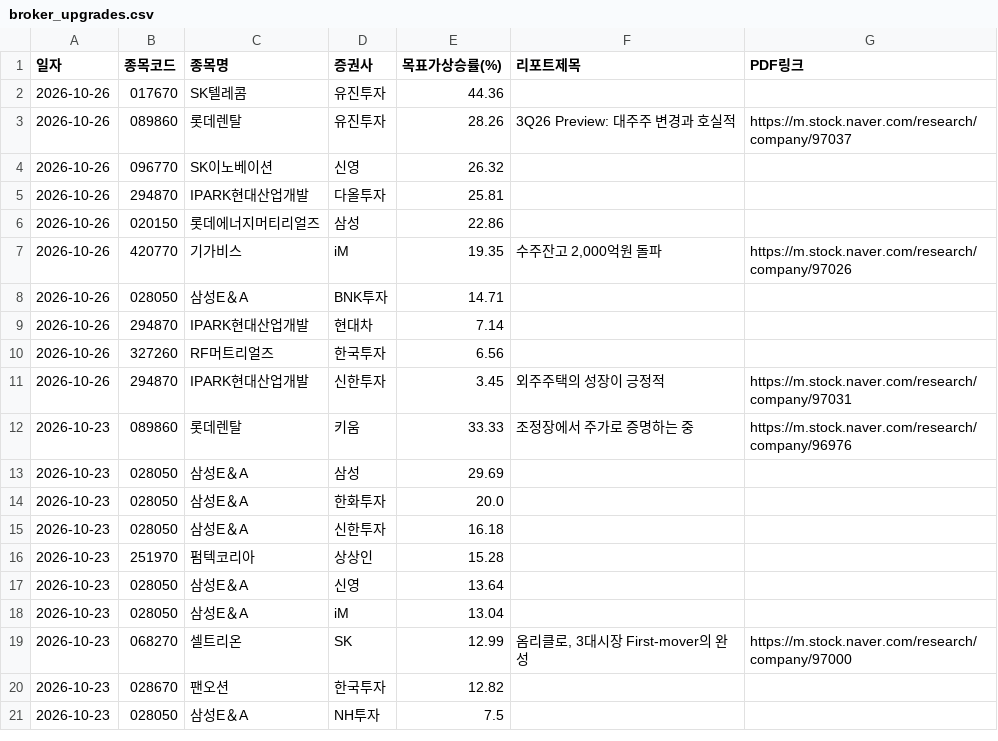
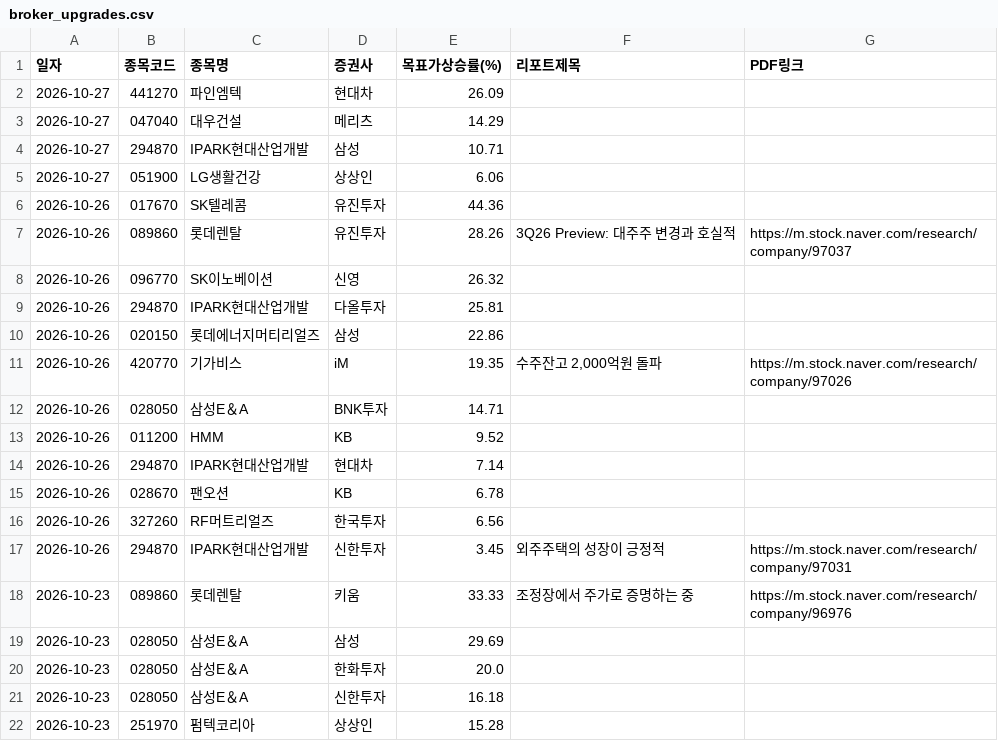
Before and after one commit to adkan8927-a11y/adkanbot, a CSV file: reports/broker_upgrades.csv, drawn as a sheet; only a part is shown; the shorter side is filled out with more unchanged rows; the diff names each change by its address in the sheet, - before the commit and + after, or states it on an @@ line.

```diff
--- a/reports/broker_upgrades.csv
+++ b/reports/broker_upgrades.csv
+row 2: 2026-10-27 | 441270 | 파인엠텍 | 현대차 | 26.09
+row 3: 2026-10-27 | 047040 | 대우건설 | 메리츠 | 14.29
+row 4: 2026-10-27 | 294870 | IPARK현대산업개발 | 삼성 | 10.71
+row 5: 2026-10-27 | 051900 | LG생활건강 | 상상인 | 6.06
+row 13: 2026-10-26 | 011200 | HMM | KB | 9.52
+row 15: 2026-10-26 | 028670 | 팬오션 | KB | 6.78
```
Also changed, not shown: schedule check/master_schedule_db.csv, schedule check/vip_momentum_alerts.csv, 2 other files.
